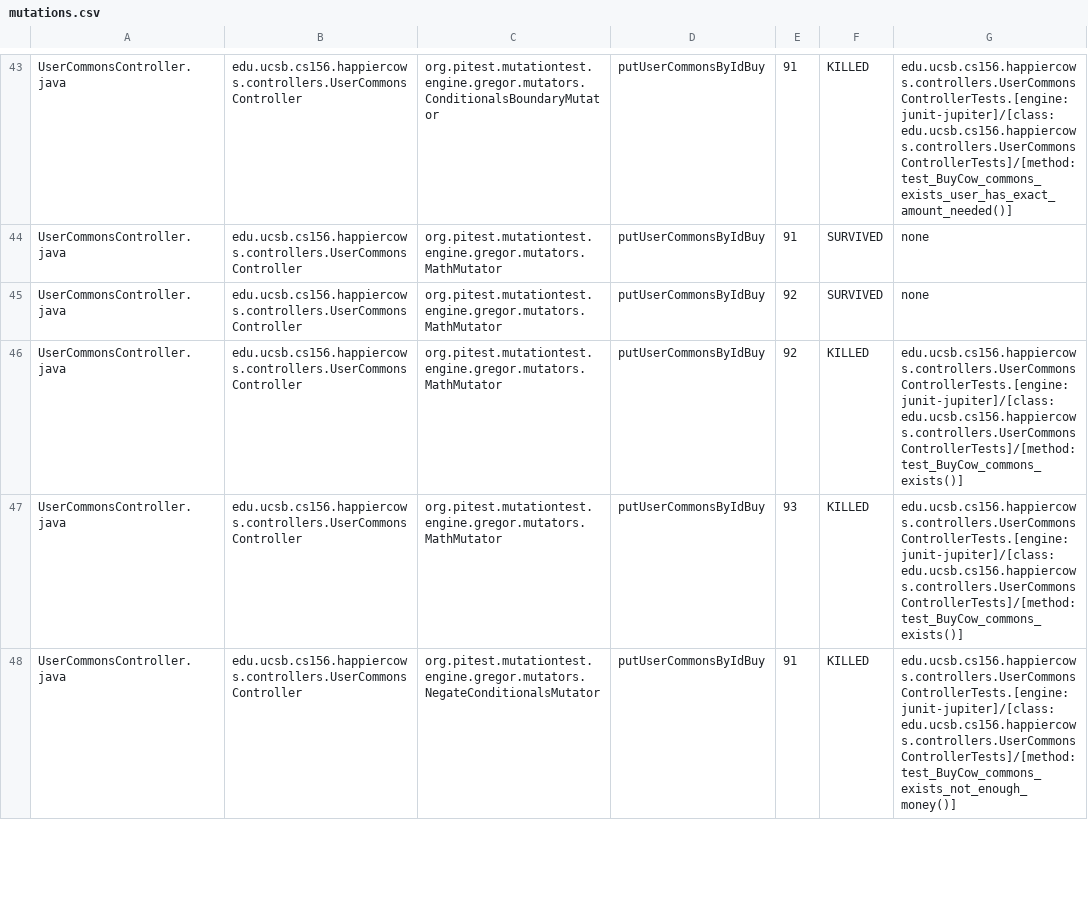
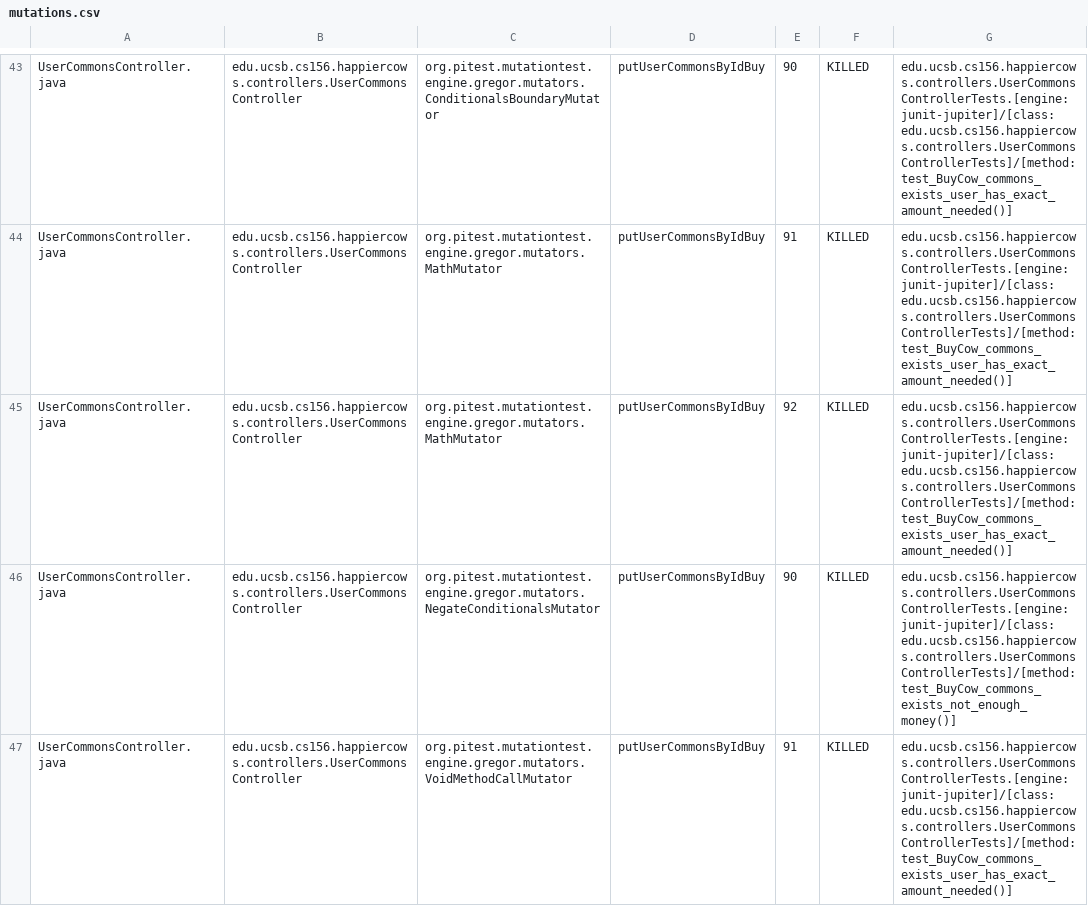
Before and after one commit to ucsb-cs156-s23/proj-happycows-s23-6pm-2, a CSV file: pitest/mutations.csv, drawn as a sheet; only a part is shown, gaps mark what is left out; removed rows and columns are numbered as before the commit, all else as after; the diff covers the shown part only; the diff names each change by its address in the sheet, - before the commit and + after, or states it on an @@ line.

Commit message:
Deploying to gh-pages from @ ucsb-cs156-s23/proj-happycows-s23-6pm-2@daea3a1f02d559cbe44d011bfc52accd8e6eb39f 🚀

```diff
--- a/pitest/mutations.csv
+++ b/pitest/mutations.csv
-E43: 91
+E43: 90
-F44: SURVIVED
+F44: KILLED
-G44: none
+G44: edu.ucsb.cs156.happiercows.controllers.UserCommonsControllerTests.[engine:junit-jupiter]/[class:edu.ucsb.cs156.happiercows.controllers.UserCommonsControllerTests]/[method:test_BuyCow_commons_exists_user_has_exact_amount_needed()]
-row 45: UserCommonsController.java | edu.ucsb.cs156.happiercows.controllers.UserCommonsController | org.pitest.mutationtest.engine.gregor.mutators.MathMutator | putUserCommonsByIdBuy | 92 | SURVIVED | none
-G45: edu.ucsb.cs156.happiercows.controllers.UserCommonsControllerTests.[engine:junit-jupiter]/[class:edu.ucsb.cs156.happiercows.controllers.UserCommonsControllerTests]/[method:test_BuyCow_commons_exists()]
+G45: edu.ucsb.cs156.happiercows.controllers.UserCommonsControllerTests.[engine:junit-jupiter]/[class:edu.ucsb.cs156.happiercows.controllers.UserCommonsControllerTests]/[method:test_BuyCow_commons_exists_user_has_exact_amount_needed()]
-C46: org.pitest.mutationtest.engine.gregor.mutators.MathMutator
+C46: org.pitest.mutationtest.engine.gregor.mutators.NegateConditionalsMutator
-E46: 93
+E46: 90
-G46: edu.ucsb.cs156.happiercows.controllers.UserCommonsControllerTests.[engine:junit-jupiter]/[class:edu.ucsb.cs156.happiercows.controllers.UserCommonsControllerTests]/[method:test_BuyCow_commons_exists()]
+G46: edu.ucsb.cs156.happiercows.controllers.UserCommonsControllerTests.[engine:junit-jupiter]/[class:edu.ucsb.cs156.happiercows.controllers.UserCommonsControllerTests]/[method:test_BuyCow_commons_exists_not_enough_money()]
-C47: org.pitest.mutationtest.engine.gregor.mutators.NegateConditionalsMutator
+C47: org.pitest.mutationtest.engine.gregor.mutators.VoidMethodCallMutator
-G47: edu.ucsb.cs156.happiercows.controllers.UserCommonsControllerTests.[engine:junit-jupiter]/[class:edu.ucsb.cs156.happiercows.controllers.UserCommonsControllerTests]/[method:test_BuyCow_commons_exists_not_enough_money()]
+G47: edu.ucsb.cs156.happiercows.controllers.UserCommonsControllerTests.[engine:junit-jupiter]/[class:edu.ucsb.cs156.happiercows.controllers.UserCommonsControllerTests]/[method:test_BuyCow_commons_exists_user_has_exact_amount_needed()]
```
Also changed, not shown: 4 added rows, 3 removed rows and 47 edited cells elsewhere in this file, 24 other files.
